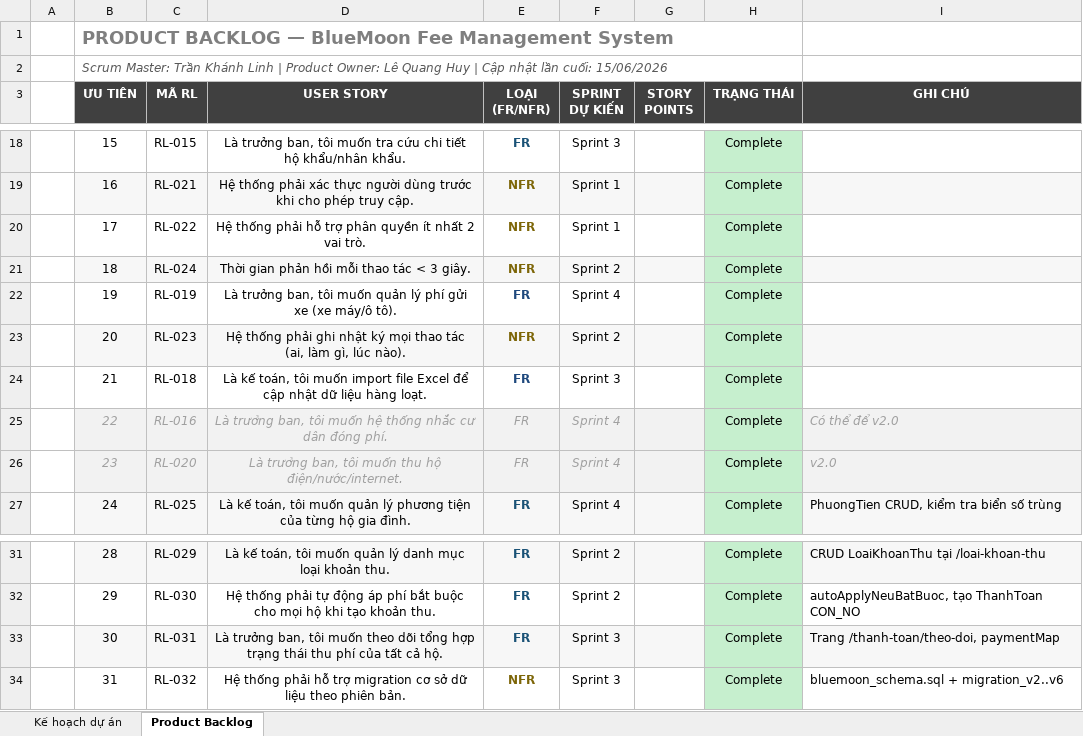
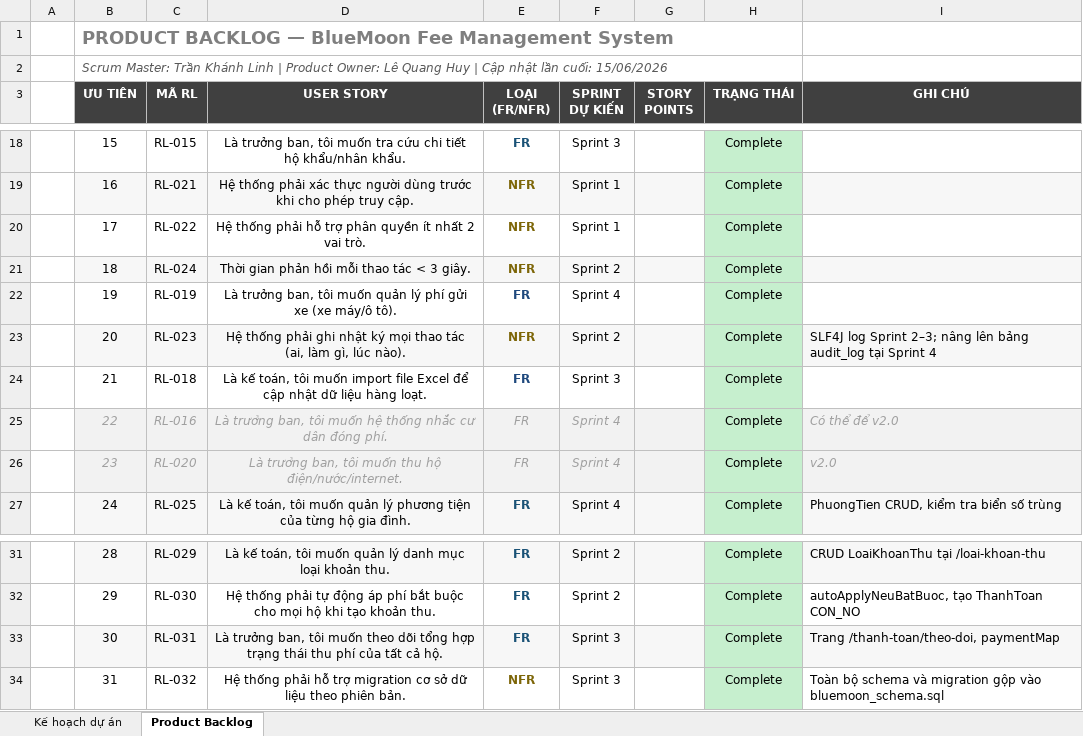
Before and after one commit to DDNmajor/IT3180_Group16_BlueMoon, an Excel workbook: docs/Nhóm 16/01 - Tai lieu du an/2. Ke hoach du an phan mem/KeHoach_Scrum_BlueMoon.xlsx, sheet Product Backlog, drawn as a sheet; only a part is shown, gaps mark what is left out; values as stored, in another font and other column widths than the file's, no borders; the diff names each change by its address in the sheet, - before the commit and + after, or states it on an @@ line.

```diff
--- a/docs/Nhóm 16/01 - Tai lieu du an/2. Ke hoach du an phan mem/KeHoach_Scrum_BlueMoon.xlsx (sheet Product Backlog)
+++ b/docs/Nhóm 16/01 - Tai lieu du an/2. Ke hoach du an phan mem/KeHoach_Scrum_BlueMoon.xlsx (sheet Product Backlog)
-I23 (GHI CHÚ): (empty)
+I23 (GHI CHÚ): SLF4J log Sprint 2–3; nâng lên bảng audit_log tại Sprint 4
-I34 (GHI CHÚ): bluemoon_schema.sql + migration_v2..v6
+I34 (GHI CHÚ): Toàn bộ schema và migration gộp vào bluemoon_schema.sql
```
Also changed, not shown: sheet Kế hoạch dự án.
